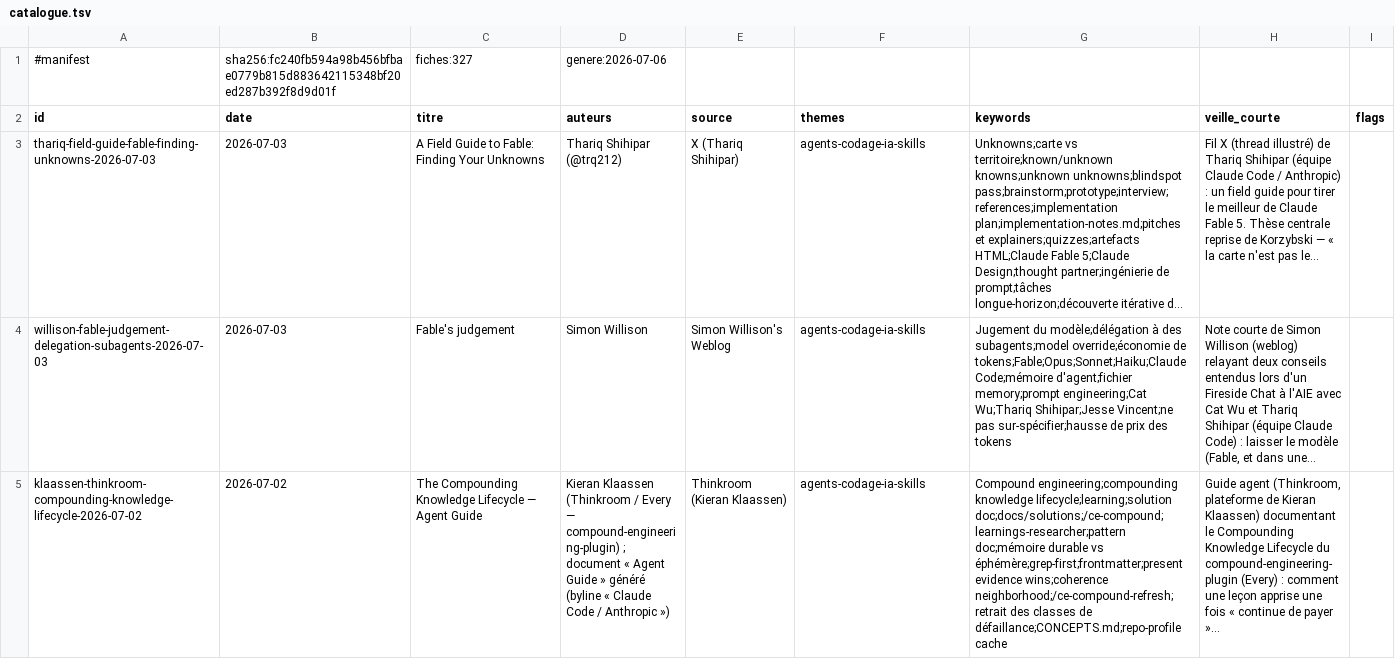
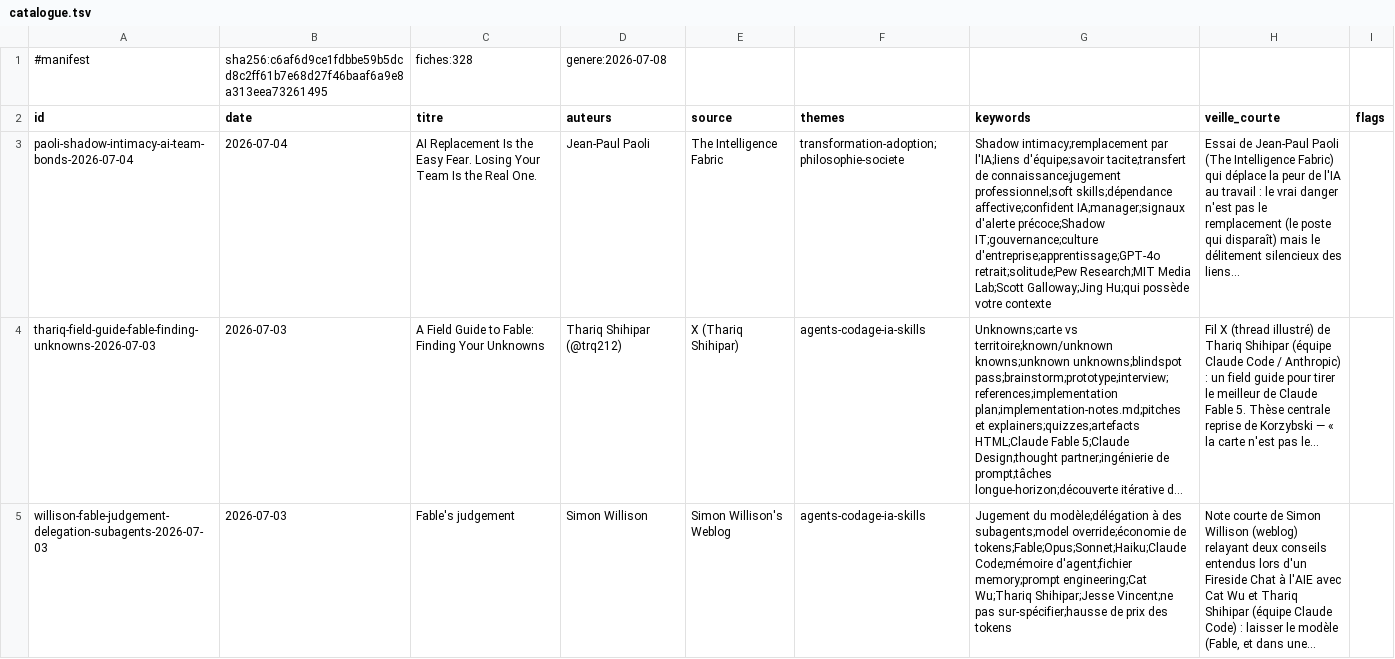
Before and after one commit to dgirard/fiches-veille, a TSV file: catalogue.tsv, drawn as a sheet; only a part is shown; the shorter side is filled out with more unchanged rows; long unchanged cells end in …; the diff names each change by its address in the sheet, - before the commit and + after, or states it on an @@ line.

```diff
--- a/catalogue.tsv
+++ b/catalogue.tsv
-B1 (date): sha256:fc240fb594a98b456bfbae0779b815d883642115348bf20ed287b392f8d9d01f
+B1 (date): sha256:c6af6d9ce1fdbbe59b5dcd8c2ff61b7e68d27f46baaf6a9e8a313eea73261495
-C1 (titre): fiches:327
+C1 (titre): fiches:328
-D1 (auteurs): genere:2026-07-06
+D1 (auteurs): genere:2026-07-08
+row 3: paoli-shadow-intimacy-ai-team-bonds-2026-07-04 | 2026-07-04 | AI Replacement Is the Easy Fear. Losing Your Team Is the Real One. | Jean-Paul Paoli | The Intelligence Fabric | transformation-adoption;philosophie-societe | Shadow intimacy;remplacement par l'IA;liens d'équipe;savoir tacite;transfert de connaissance;jugement professionnel;soft skills;dépendance affective;confident IA;manager;signaux d'alerte précoce;Shadow IT;gouvernance;culture d'entreprise;apprentissage;GPT-4o retrait;solitude;Pew Research;MIT Media Lab;Scott Galloway;Jing Hu;qui possède votre contexte | Essai de Jean-Paul Paoli (The Intelligence Fabric) qui déplace la peur de l'IA au travail : le vrai danger n'est pas le remplacement (le poste qui disparaît) mais le délitement silencieux des liens…
```
Also changed, not shown: 17 other files.
